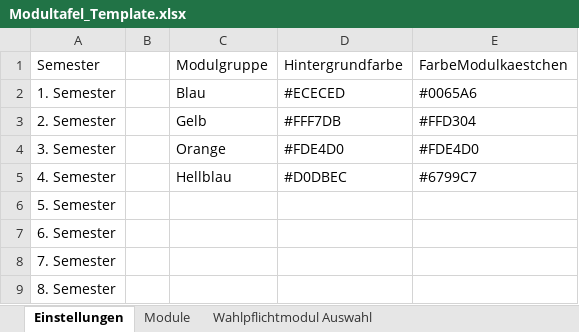
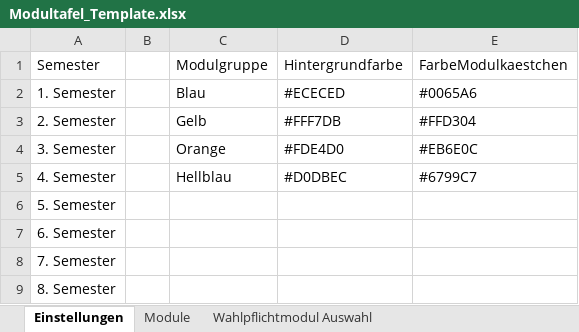
Before and after one commit to kappeand/Modultafel, an Excel workbook: public/Modultafel_Template.xlsx, sheet Einstellungen, drawn as a sheet; values as stored, in another font and other column widths than the file's, no borders; table styles not drawn; the diff names each change by its address in the sheet, - before the commit and + after, or states it on an @@ line.

```diff
--- a/public/Modultafel_Template.xlsx (sheet Einstellungen)
+++ b/public/Modultafel_Template.xlsx (sheet Einstellungen)
-E4: #FDE4D0
+E4: #EB6E0C
```
Also changed, not shown: 4 other files.
